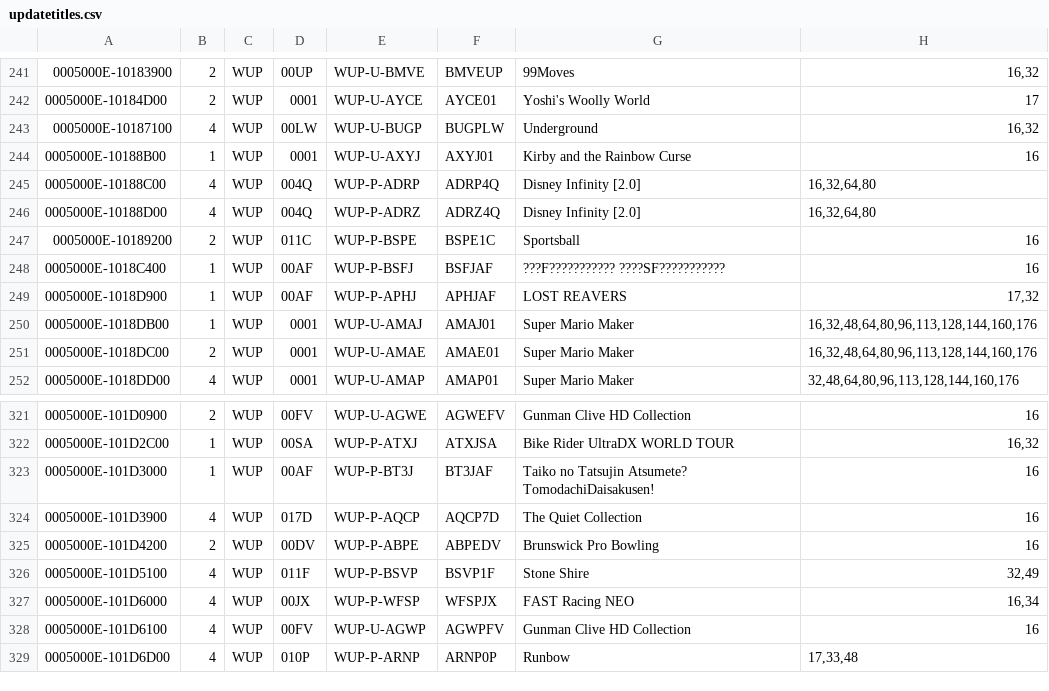
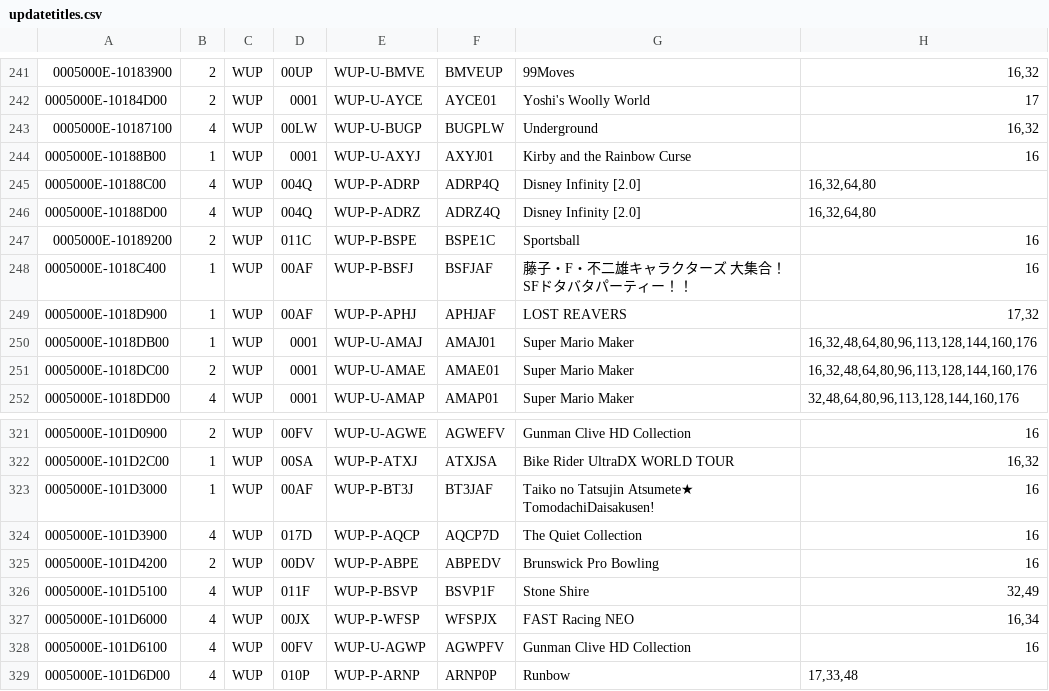
Before and after one commit to Maschell/JNUSTool, a CSV file: jar/updatetitles.csv, drawn as a sheet; only a part is shown, gaps mark what is left out; the diff covers the shown part only; the diff names each change by its address in the sheet, - before the commit and + after, or states it on an @@ line.

```diff
--- a/jar/updatetitles.csv
+++ b/jar/updatetitles.csv
-G248: ???F??????????? ????SF???????????
+G248: 藤子・F・不二雄キャラクターズ 大集合！SFドタバタパーティー！！
-G323: …no Tatsujin Atsumete? TomodachiDaisakusen!
+G323: …no Tatsujin Atsumete★ TomodachiDaisakusen!
```
Also changed, not shown: 7 edited cells elsewhere in this file, 1 other file.
